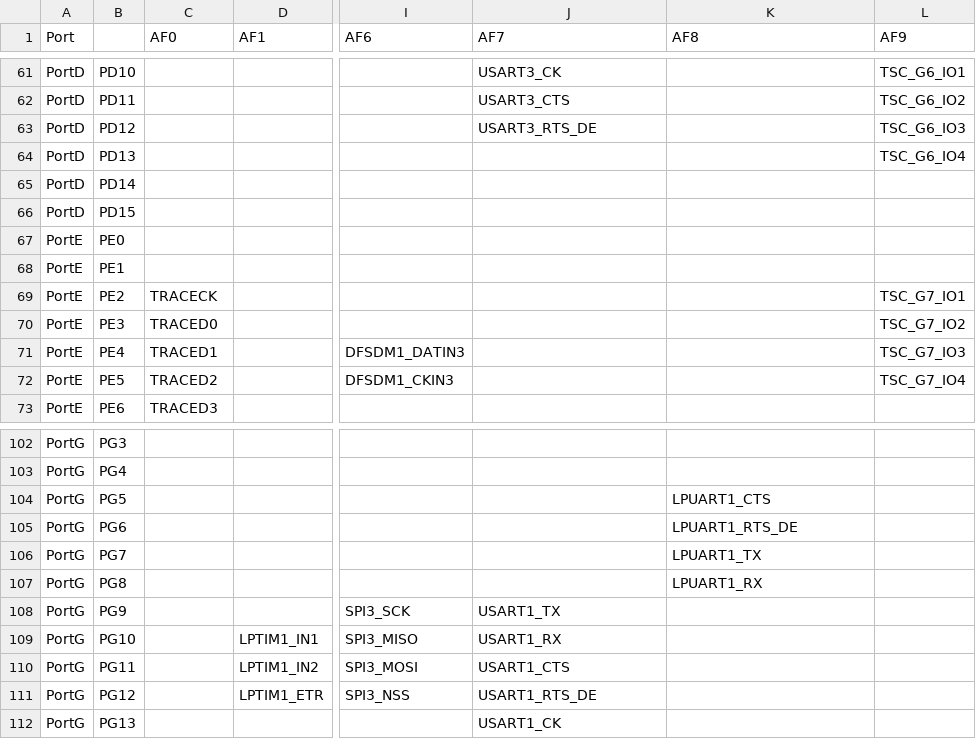
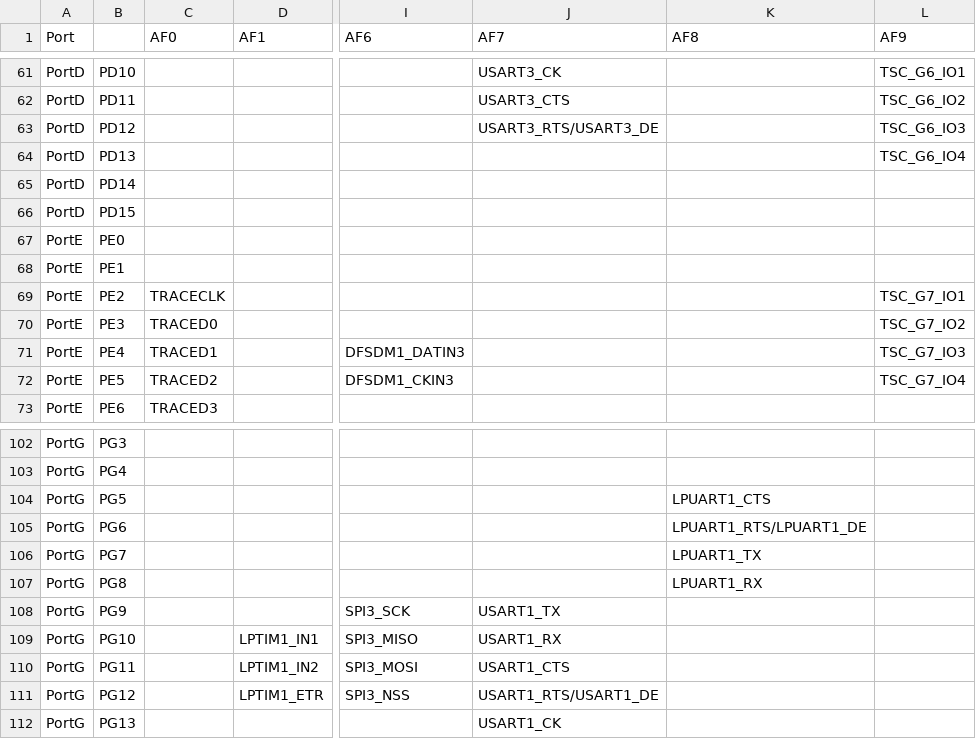
Before and after one commit to sipeed/MaixPy-v1, a CSV file: ports/stm32/boards/stm32l496_af.csv, drawn as a sheet; only a part is shown, gaps mark what is left out; the diff covers the shown part only; the diff names each change by its address in the sheet, - before the commit and + after, or states it on an @@ line.

Commit message:
stm32/boards: Split combined alt-func labels and fix some other errors.
Pins with multiple alt-funcs for the same peripheral (eg USART_CTS_NSS)
need to be split into individual alt-funcs for make-pins.py to work
correctly.

This patch changes the following:
- Split `..._CTS_NSS` into `..._CTS/..._NSS`
- Split `..._RTS_DE` into `..._RTS/..._DE`
- Split `JTDO_SWO` into `JTDO/TRACESWO` for consistency
- Fixed `TRACECK` to `TRACECLK` for consistency

```diff
--- a/ports/stm32/boards/stm32l496_af.csv
+++ b/ports/stm32/boards/stm32l496_af.csv
-J63 (AF7): USART3_RTS_DE
+J63 (AF7): USART3_RTS/USART3_DE
-C69 (AF0): TRACECK
+C69 (AF0): TRACECLK
-K105 (AF8): LPUART1_RTS_DE
+K105 (AF8): LPUART1_RTS/LPUART1_DE
-J111 (AF7): USART1_RTS_DE
+J111 (AF7): USART1_RTS/USART1_DE
```
Also changed, not shown: 12 edited cells elsewhere in this file, ports/stm32/boards/stm32f401_af.csv, ports/stm32/boards/stm32f411_af.csv, 2 other files.
